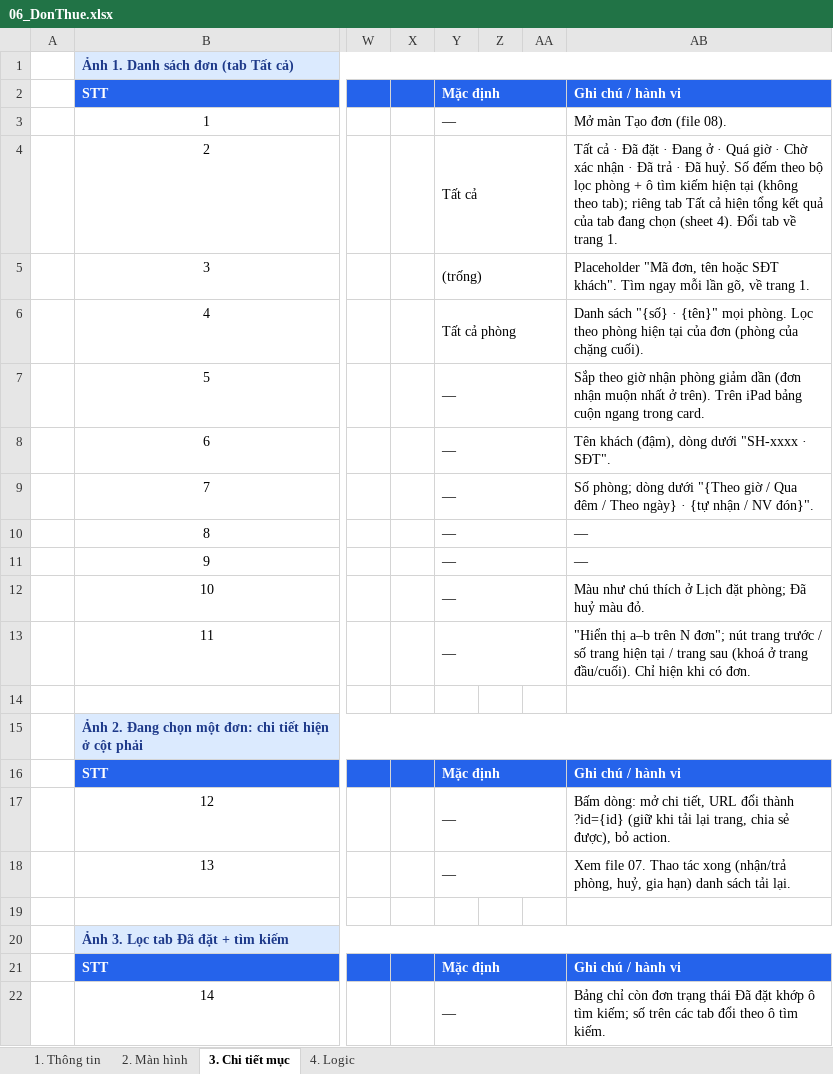
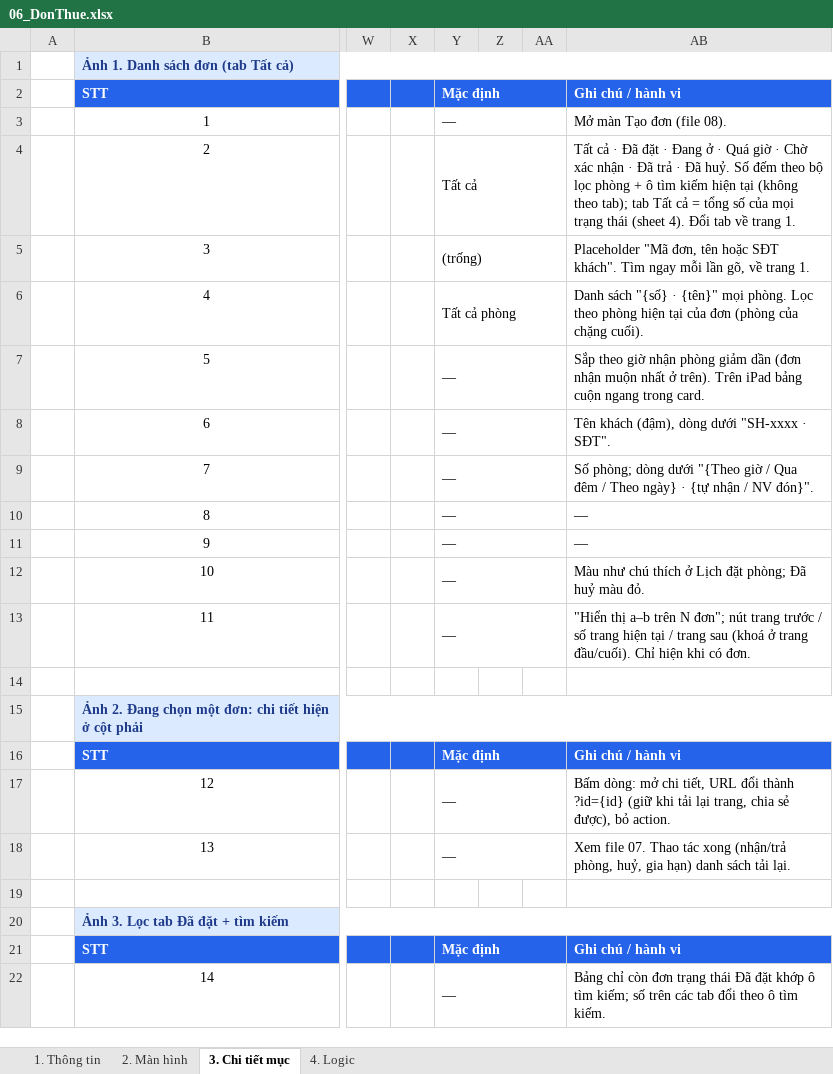
Before and after one commit to hai-quan-tran/sweet-home, an Excel workbook: docs/detail-design/06_DonThue.xlsx, sheet 3. Chi tiết mục, drawn as a sheet; only a part is shown, gaps mark what is left out; values as stored, in another font and other column widths than the file's, no borders; the diff names each change by its address in the sheet, - before the commit and + after, or states it on an @@ line.

```diff
--- a/docs/detail-design/06_DonThue.xlsx (sheet 3. Chi tiết mục)
+++ b/docs/detail-design/06_DonThue.xlsx (sheet 3. Chi tiết mục)
-AB4: …theo tab); riêng tab Tất cả hiện tổng kết quả của tab đang chọn (sheet 4).…
+AB4: …theo tab); tab Tất cả = tổng số của mọi trạng thái (sheet 4).…
```
Also changed, not shown: sheet 1. Thông tin, sheet 4. Logic, sheet 2. Màn hình, charts or pictures, docs/detail-design/07_ChiTietDon.xlsx, docs/detail-design/08_TaoSuaDon.xlsx, 26 other files.
